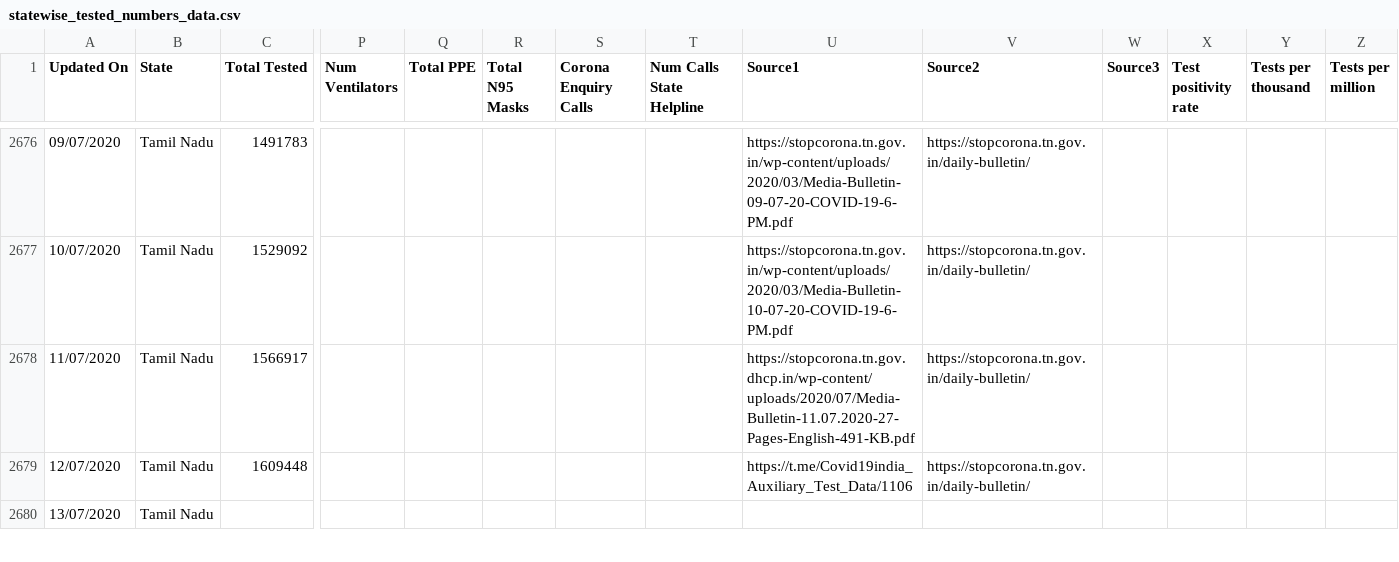
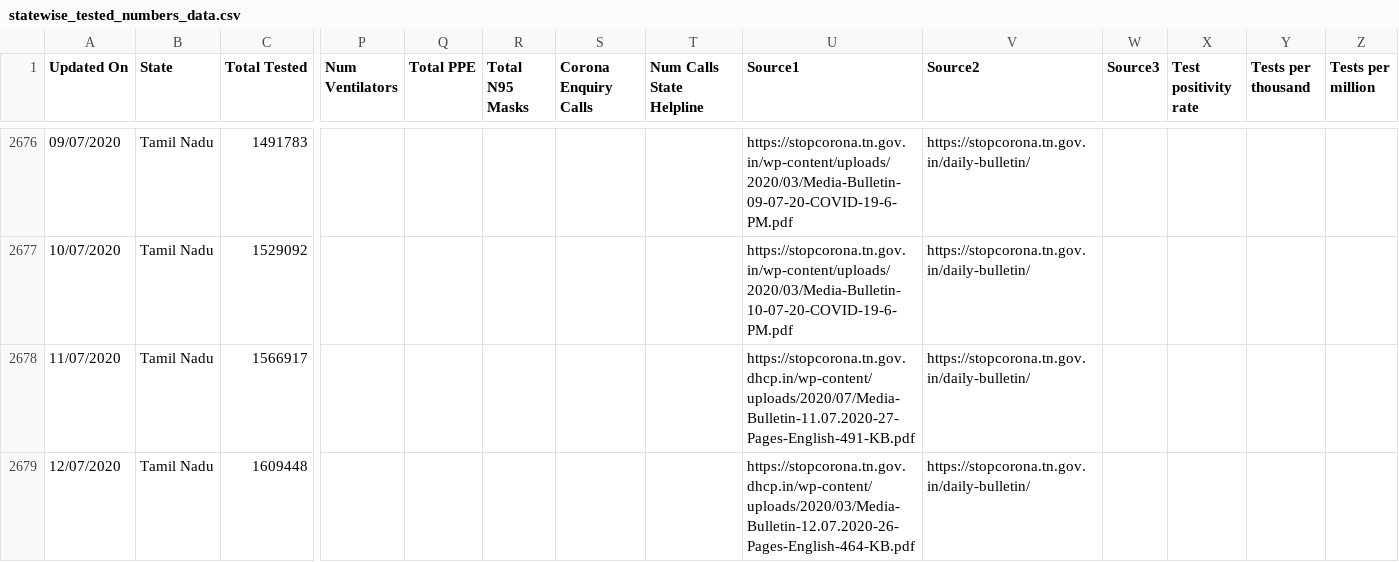
Before and after one commit to maaz619/api, a CSV file: csv/latest/statewise_tested_numbers_data.csv, drawn as a sheet; only a part is shown, gaps mark what is left out; removed rows and columns are numbered as before the commit, all else as after; rows hold the shown columns only; the diff covers the shown part only; the diff names each change by its address in the sheet, - before the commit and + after, or states it on an @@ line.

Commit message:
data updated on - Mon Jul 13 15:12:27 UTC 2020

```diff
--- a/csv/latest/statewise_tested_numbers_data.csv
+++ b/csv/latest/statewise_tested_numbers_data.csv
-U2679 (Source1): https://t.me/Covid19india_Auxiliary_Test_Data/1106
+U2679 (Source1): https://stopcorona.tn.gov.dhcp.in/wp-content/uploads/2020/03/Media-Bulletin-12.07.2020-26-Pages-English-464-KB.pdf
-row 2680: 13/07/2020 | Tamil Nadu
```
Also changed, not shown: 3 added rows and 2 removed rows elsewhere in this file, csv/latest/district_wise.csv, csv/latest/state_wise.csv, 42 other files.
